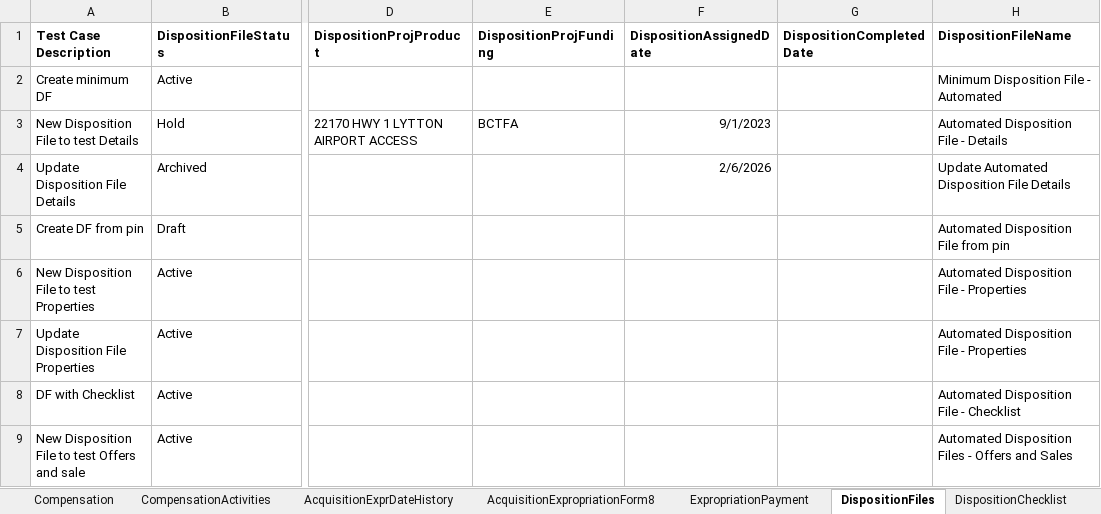
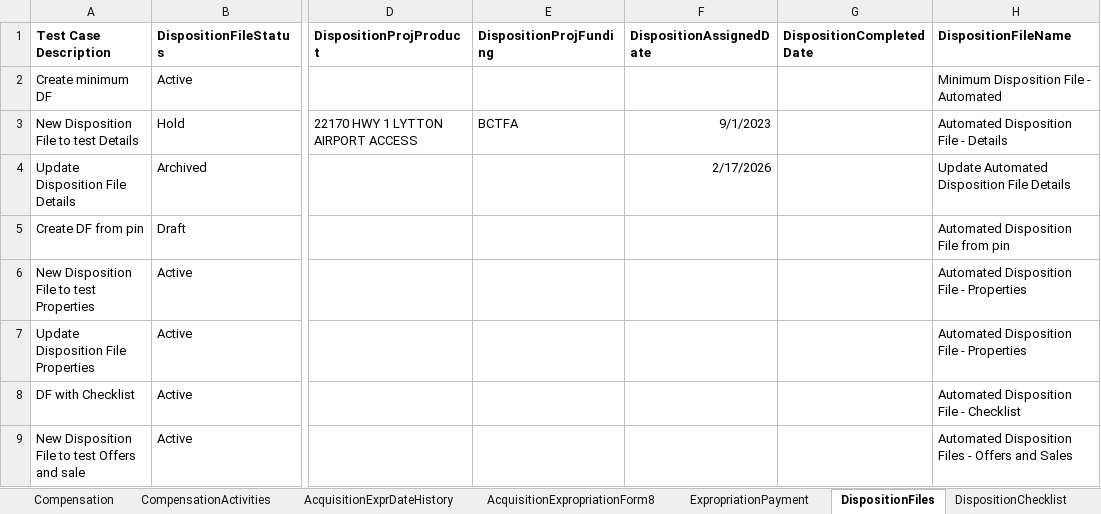
Before and after one commit to bcgov/PSP, an Excel workbook: testing/PIMS.Tests.Automation/Data/PIMS_Testing_Data.xlsx, sheet DispositionFiles, drawn as a sheet; only a part is shown, gaps mark what is left out; values as stored, in another font and other column widths than the file's, no borders; the diff names each change by its address in the sheet, - before the commit and + after, or states it on an @@ line.

```diff
--- a/testing/PIMS.Tests.Automation/Data/PIMS_Testing_Data.xlsx (sheet DispositionFiles)
+++ b/testing/PIMS.Tests.Automation/Data/PIMS_Testing_Data.xlsx (sheet DispositionFiles)
-F4 (DispositionAssignedDate): 2/6/2026
+F4 (DispositionAssignedDate): 2/17/2026
```
Also changed, not shown: sheet AcquisitionFiles, sheet SearchProperties, 33 other files.
